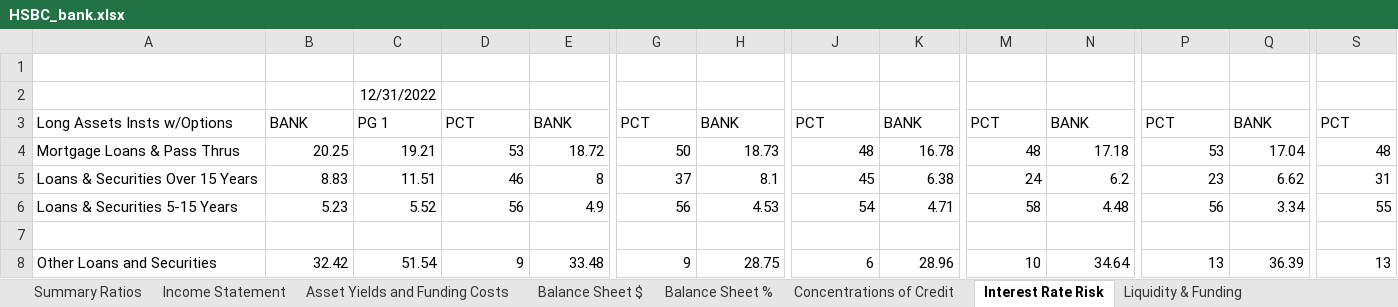
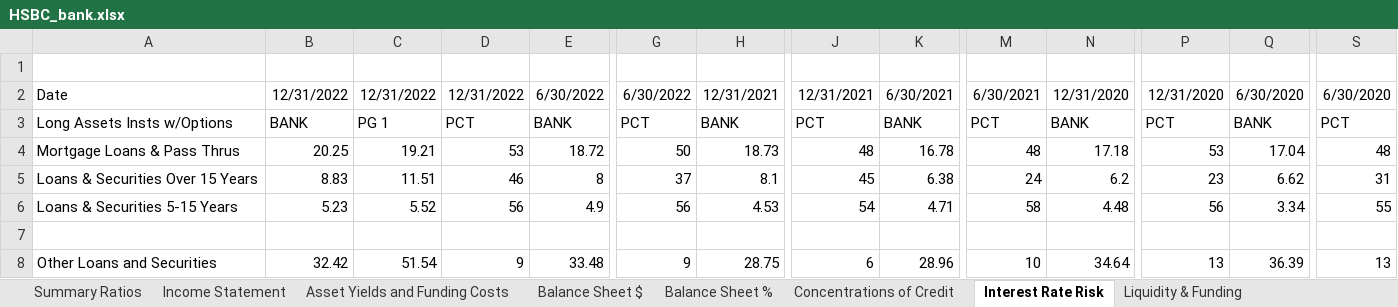
Before and after one commit to karan-mudaliar/SVB_Analysis, an Excel workbook: Data/HSBC_bank.xlsx, sheet Interest Rate Risk, drawn as a sheet; only a part is shown, gaps mark what is left out; values as stored, in another font and other column widths than the file's, no borders; the diff covers the shown part only; the diff names each change by its address in the sheet, - before the commit and + after, or states it on an @@ line.

```diff
--- a/Data/HSBC_bank.xlsx (sheet Interest Rate Risk)
+++ b/Data/HSBC_bank.xlsx (sheet Interest Rate Risk)
-A2: (empty)
+A2: Date
-B2: (empty)
+B2: 12/31/2022
-D2: (empty)
+D2: 12/31/2022
-E2: (empty)
+E2: 6/30/2022
-G2: (empty)
+G2: 6/30/2022
-H2: (empty)
+H2: 12/31/2021
-J2: (empty)
+J2: 12/31/2021
-K2: (empty)
+K2: 6/30/2021
-M2: (empty)
+M2: 6/30/2021
-N2: (empty)
+N2: 12/31/2020
-P2: (empty)
+P2: 12/31/2020
-Q2: (empty)
+Q2: 6/30/2020
-S2: (empty)
+S2: 6/30/2020
```
Also changed, not shown: 8 edited cells elsewhere in this sheet, sheet Balance Sheet $, sheet Liquidity & Inv Portfolio, sheet Capital analysis-a, sheet Liquidity & Funding, sheet Balance Sheet %, sheet Summary Ratios, 5 more sheets, 2 other files.
